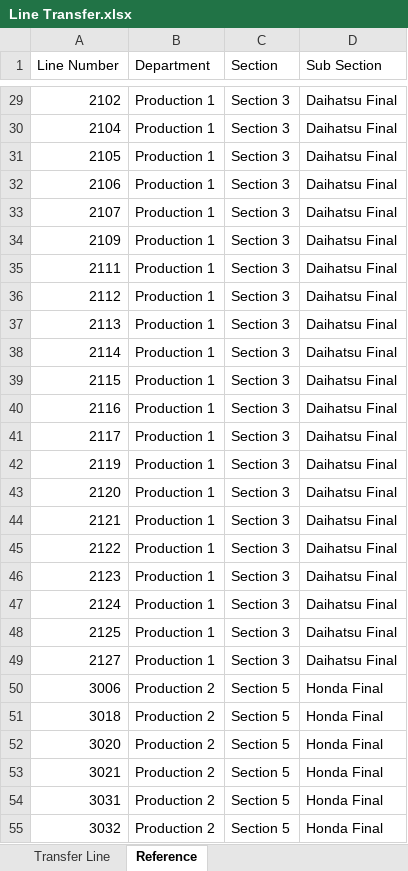
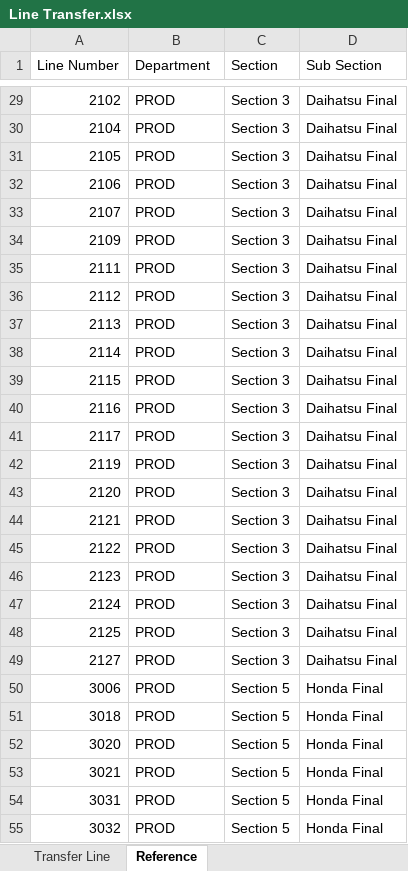
Before and after one commit to falpwebdev/shuttle_allocation, an Excel workbook: functions/templates/Line Transfer.xlsx, sheet Reference, drawn as a sheet; only a part is shown, gaps mark what is left out; values as stored, in another font and other column widths than the file's, no borders; the diff covers the shown part only; the diff names each change by its address in the sheet, - before the commit and + after, or states it on an @@ line.

```diff
--- a/functions/templates/Line Transfer.xlsx (sheet Reference)
+++ b/functions/templates/Line Transfer.xlsx (sheet Reference)
-B29:B49 (Department): Production 1
+B29:B49 (Department): PROD
-B50:B55 (Department): Production 2
+B50:B55 (Department): PROD
```
Also changed, not shown: 160 edited cells elsewhere in this sheet, functions/templates/Upload New Employee.xlsx, 9 other files.
